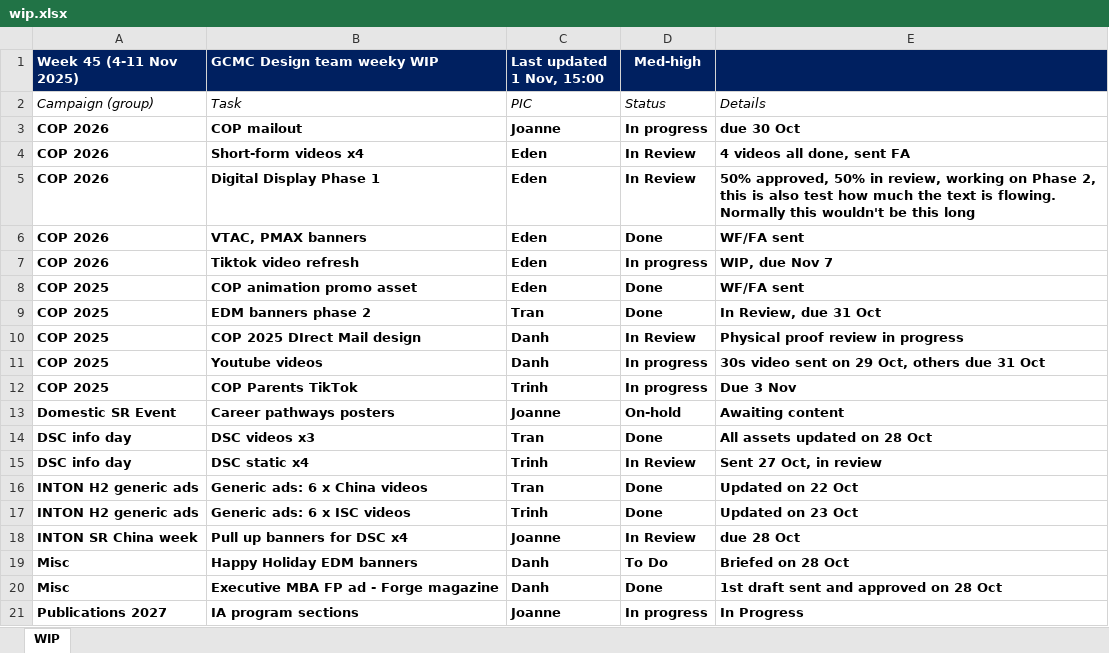
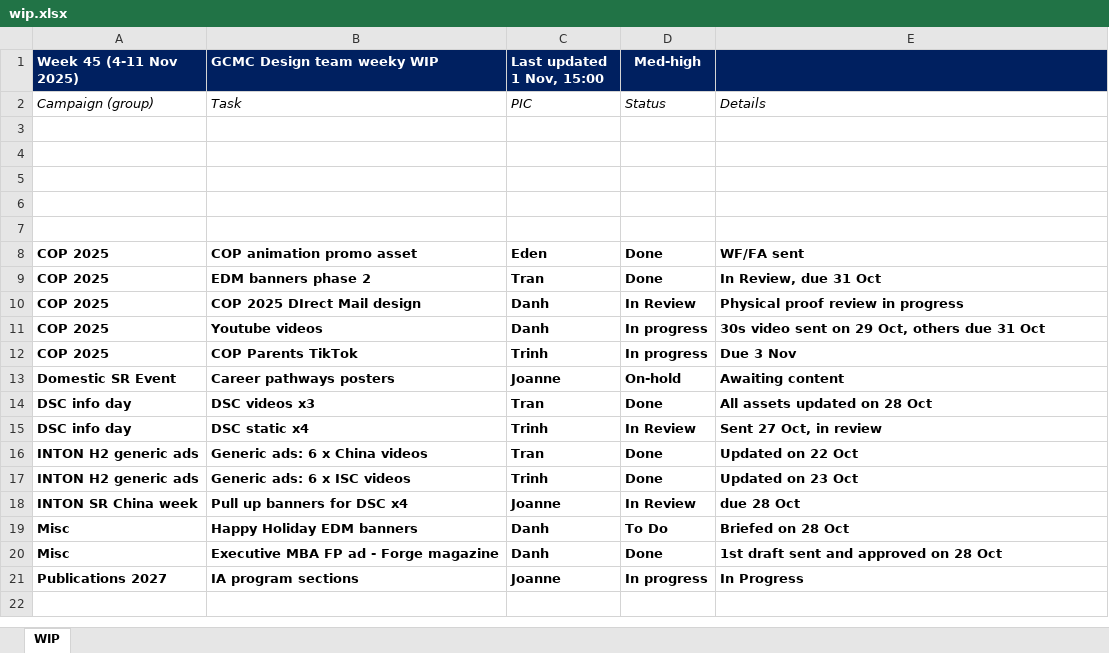
Before and after one commit to westmere7/RMIT_WIP, an Excel workbook: data/wip.xlsx, sheet WIP, drawn as a sheet; values as stored, in another font and other column widths than the file's, no borders; the diff names each change by its address in the sheet, - before the commit and + after, or states it on an @@ line.

Commit message:
Update wip.xlsx

```diff
--- a/data/wip.xlsx (sheet WIP)
+++ b/data/wip.xlsx (sheet WIP)
-row 3: COP 2026 | COP mailout | Joanne | In progress | due 30 Oct
+row 3: (empty)
-row 4: COP 2026 | Short-form videos x4 | Eden | In Review | 4 videos all done, sent FA
+row 4: (empty)
-row 5: COP 2026 | Digital Display Phase 1 | Eden | In Review | 50% approved, 50% in review, working on Phase 2, this is also test how much the text is flowing. Normally this wouldn't be this long
+row 5: (empty)
-row 6: COP 2026 | VTAC, PMAX banners | Eden | Done | WF/FA sent
+row 6: (empty)
-row 7: COP 2026 | Tiktok video refresh | Eden | In progress | WIP, due Nov 7
+row 7: (empty)
```
